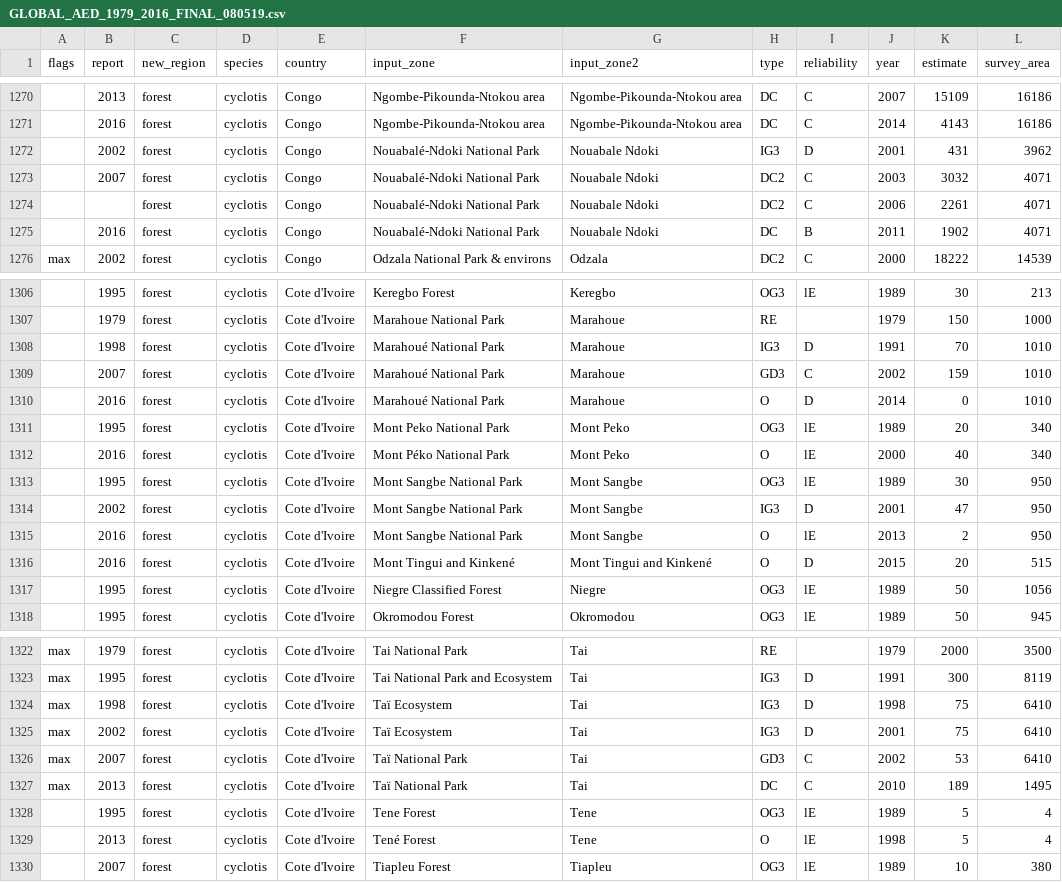
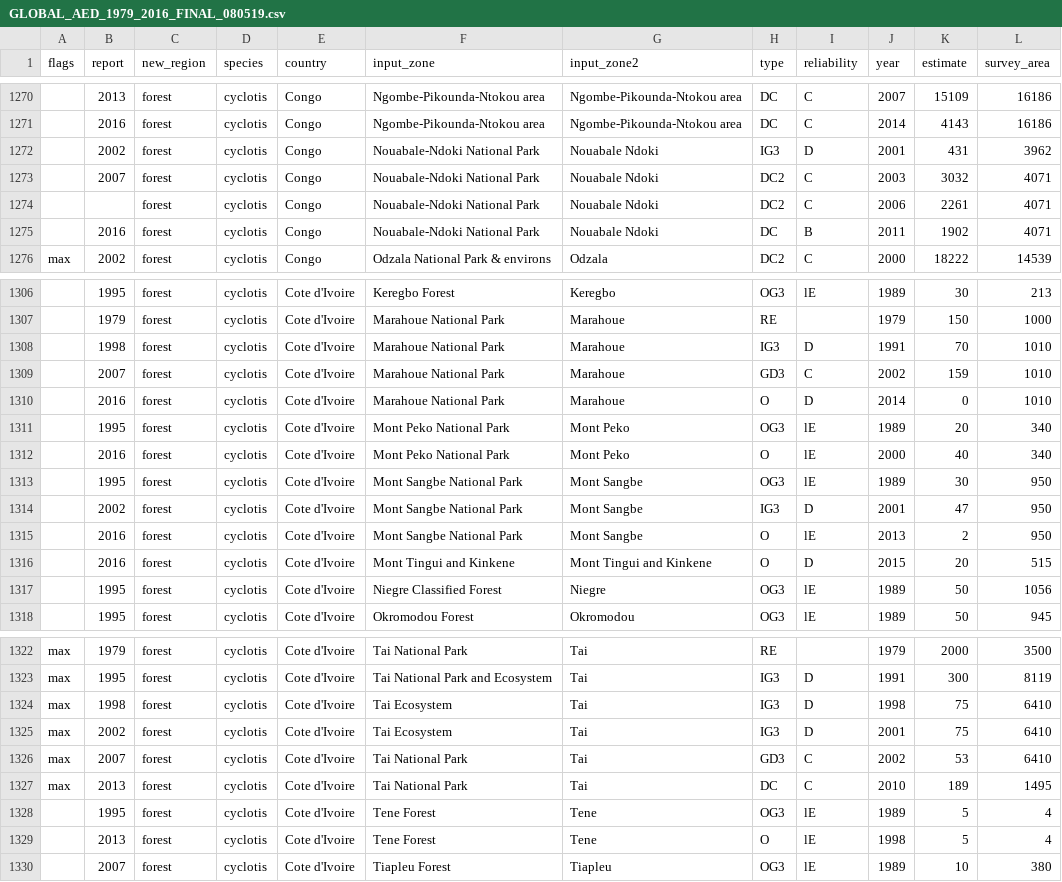
Before and after one commit to cttedwards/redData, a CSV file: data-raw/GLOBAL_AED_1979_2016_FINAL_080519.csv, drawn as a sheet; only a part is shown, gaps mark what is left out; the diff covers the shown part only; the diff names each change by its address in the sheet, - before the commit and + after, or states it on an @@ line.

```diff
--- a/data-raw/GLOBAL_AED_1979_2016_FINAL_080519.csv
+++ b/data-raw/GLOBAL_AED_1979_2016_FINAL_080519.csv
-F1272:F1275 (input_zone): Nouabalé-Ndoki National Park
+F1272:F1275 (input_zone): Nouabale-Ndoki National Park
-F1308:F1310 (input_zone): Marahoué National Park
+F1308:F1310 (input_zone): Marahoue National Park
-F1312 (input_zone): Mont Péko National Park
+F1312 (input_zone): Mont Peko National Park
-F1316 (input_zone): Mont Tingui and Kinkené
+F1316 (input_zone): Mont Tingui and Kinkene
-G1316 (input_zone2): Mont Tingui and Kinkené
+G1316 (input_zone2): Mont Tingui and Kinkene
-F1324:F1325 (input_zone): Taï Ecosystem
+F1324:F1325 (input_zone): Tai Ecosystem
-F1326:F1327 (input_zone): Taï National Park
+F1326:F1327 (input_zone): Tai National Park
-F1329 (input_zone): Tené Forest
+F1329 (input_zone): Tene Forest
```
Also changed, not shown: 42 edited cells elsewhere in this file, data-raw/GLOBAL_AED_1979_2016.csv, data-raw/GLOBAL_AED_1979_2016_raw.csv, 3 other files.
